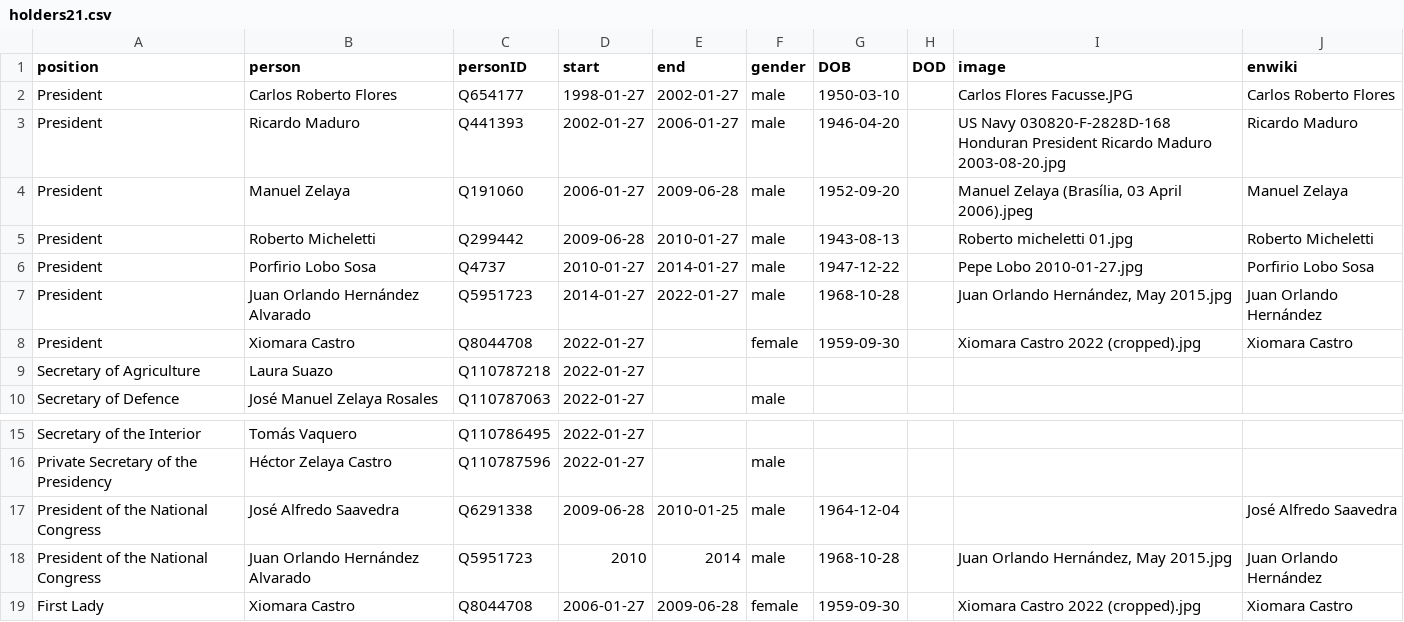
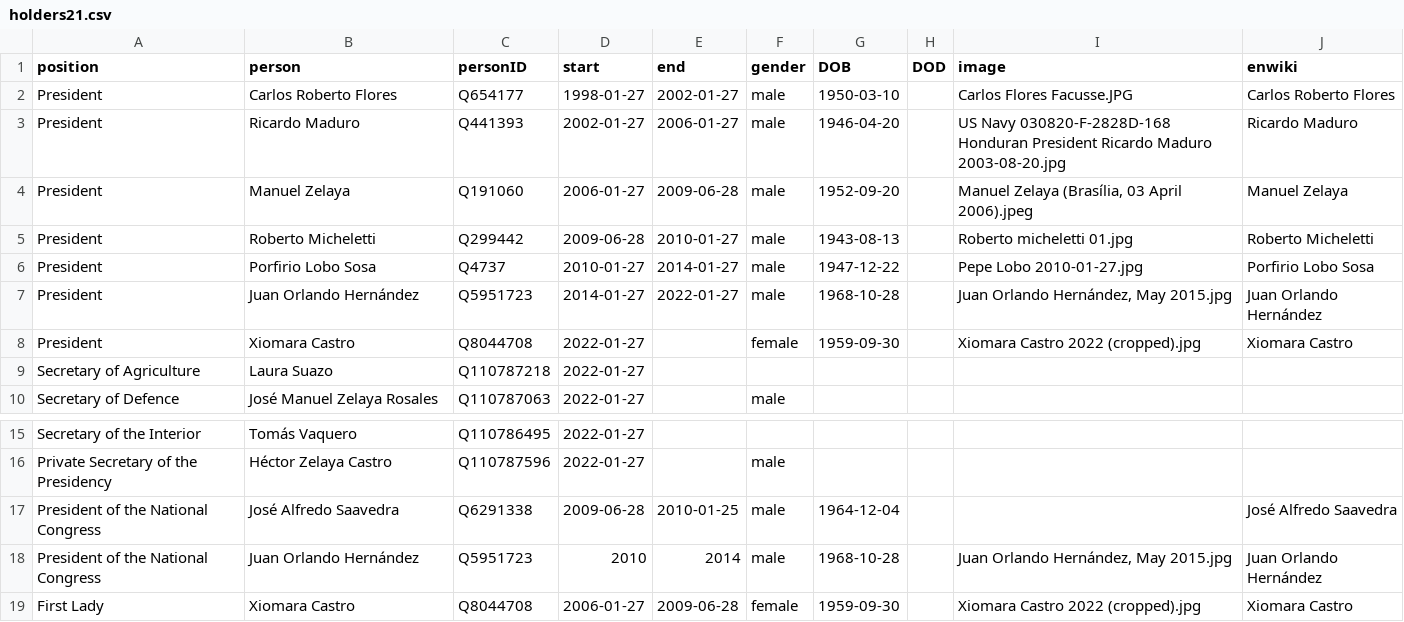
Before and after one commit to every-politician-scrapers/honduras-ministers, a CSV file: html/holders21.csv, drawn as a sheet; only a part is shown, gaps mark what is left out.

Commit message:
PCB update

```diff
--- a/html/holders21.csv
+++ b/html/holders21.csv
@@ -6,3 +6,3 @@ President,Roberto Micheletti,Q299442,2009-06-28,2010-01-27,male,1943-08-13,,Robe
 President,Porfirio Lobo Sosa,Q4737,2010-01-27,2014-01-27,male,1947-12-22,,Pepe Lobo 2010-01-27.jpg,Porfirio Lobo Sosa
-President,Juan Orlando Hernández Alvarado,Q5951723,2014-01-27,2022-01-27,male,1968-10-28,,"Juan Orlando Hernández, May 2015.jpg",Juan Orlando Hernández
+President,Juan Orlando Hernández,Q5951723,2014-01-27,2022-01-27,male,1968-10-28,,"Juan Orlando Hernández, May 2015.jpg",Juan Orlando Hernández
 President,Xiomara Castro,Q8044708,2022-01-27,,female,1959-09-30,,Xiomara Castro 2022 (cropped).jpg,Xiomara Castro
@@ -17,3 +17,3 @@ Private Secretary of the Presidency,Héctor Zelaya Castro,Q110787596,2022-01-27,
 President of the National Congress,José Alfredo Saavedra,Q6291338,2009-06-28,2010-01-25,male,1964-12-04,,,José Alfredo Saavedra
-President of the National Congress,Juan Orlando Hernández Alvarado,Q5951723,2010,2014,male,1968-10-28,,"Juan Orlando Hernández, May 2015.jpg",Juan Orlando Hernández
+President of the National Congress,Juan Orlando Hernández,Q5951723,2010,2014,male,1968-10-28,,"Juan Orlando Hernández, May 2015.jpg",Juan Orlando Hernández
 First Lady,Xiomara Castro,Q8044708,2006-01-27,2009-06-28,female,1959-09-30,,Xiomara Castro 2022 (cropped).jpg,Xiomara Castro
```
